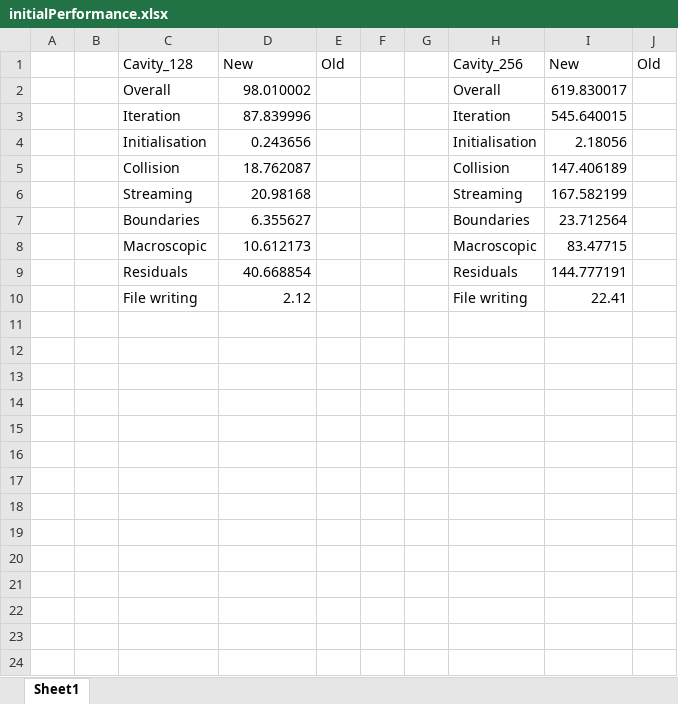
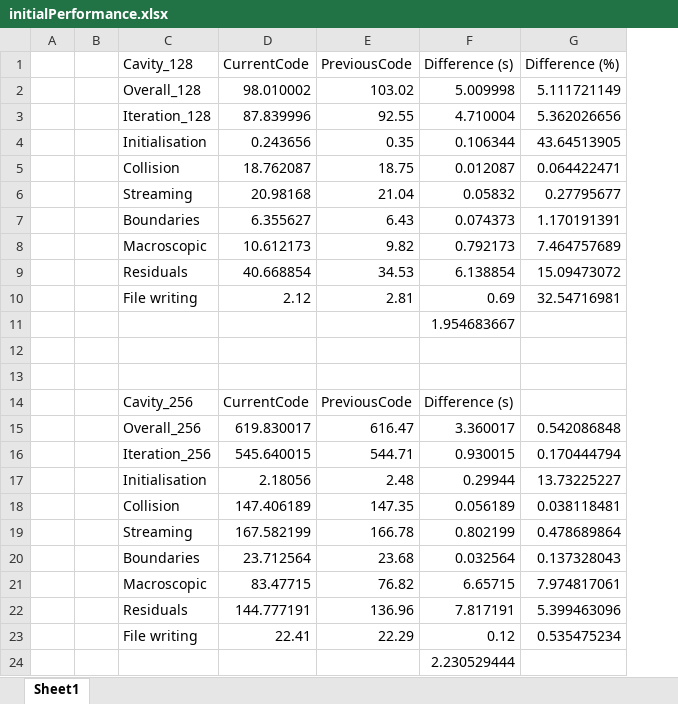
Before and after one commit to ZPaulo/Thesis, an Excel workbook: Lit review/Resources/initialPerformance.xlsx, sheet Sheet1, drawn as a sheet; values as stored, in another font and other column widths than the file's, no borders; charts and pictures not drawn; removed rows and columns are numbered as before the commit, all else as after; the diff names each change by its address in the sheet, - before the commit and + after, or states it on an @@ line.

Commit message:
metho-perfo

```diff
--- a/Lit review/Resources/initialPerformance.xlsx (sheet Sheet1)
+++ b/Lit review/Resources/initialPerformance.xlsx (sheet Sheet1)
-column E (Old), empty
-column F, empty
-column G, empty
-column H (Cavity_256), rows 2-10: Overall | Iteration | Initialisation | Collision | Streaming | Boundaries | Macroscopic | Residuals | File writing
-column I (New), rows 2-10: 619.830017 | 545.640015 | 2.18056 | 147.406189 | 167.582199 | 23.712564 | 83.47715 | 144.777191 | 22.41
-column J (Old), empty
+column E (PreviousCode), rows 2-10: 103.02 | 92.55 | 0.35 | 18.75 | 21.04 | 6.43 | 9.82 | 34.53 | 2.81
+column F (Difference (s)), rows 2-10: 5.009998 | 4.710004 | 0.106344 | 0.012087 | 0.05832 | 0.074373 | 0.792173 | 6.138854 | 0.69
+column G (Difference (%)), rows 2-10: 5.111721149 | 5.362026656 | 43.64513905 | 0.064422471 | 0.27795677 | 1.170191391 | 7.464757689 | 15.09473072 | 32.54716981
-D1: New
+D1: CurrentCode
-C2 (Cavity_128): Overall
+C2 (Cavity_128): Overall_128
-C3 (Cavity_128): Iteration
+C3 (Cavity_128): Iteration_128
+row 11:  |  |  |  |  | 1.954683667
+row 12: (empty)
+row 13: (empty)
+row 14:  |  | Cavity_256 | CurrentCode | PreviousCode | Difference (s)
+row 15:  |  | Overall_256 | 619.830017 | 616.47 | 3.360017 | 0.542086848
+row 16:  |  | Iteration_256 | 545.640015 | 544.71 | 0.930015 | 0.170444794
+row 17:  |  | Initialisation | 2.18056 | 2.48 | 0.29944 | 13.73225227
+row 18:  |  | Collision | 147.406189 | 147.35 | 0.056189 | 0.038118481
+row 19:  |  | Streaming | 167.582199 | 166.78 | 0.802199 | 0.478689864
+row 20:  |  | Boundaries | 23.712564 | 23.68 | 0.032564 | 0.137328043
+row 21:  |  | Macroscopic | 83.47715 | 76.82 | 6.65715 | 7.974817061
+row 22:  |  | Residuals | 144.777191 | 136.96 | 7.817191 | 5.399463096
+row 23:  |  | File writing | 22.41 | 22.29 | 0.12 | 0.535475234
+row 24:  |  |  |  |  | 2.230529444
```
Also changed, not shown: charts or pictures, 6 other files.
